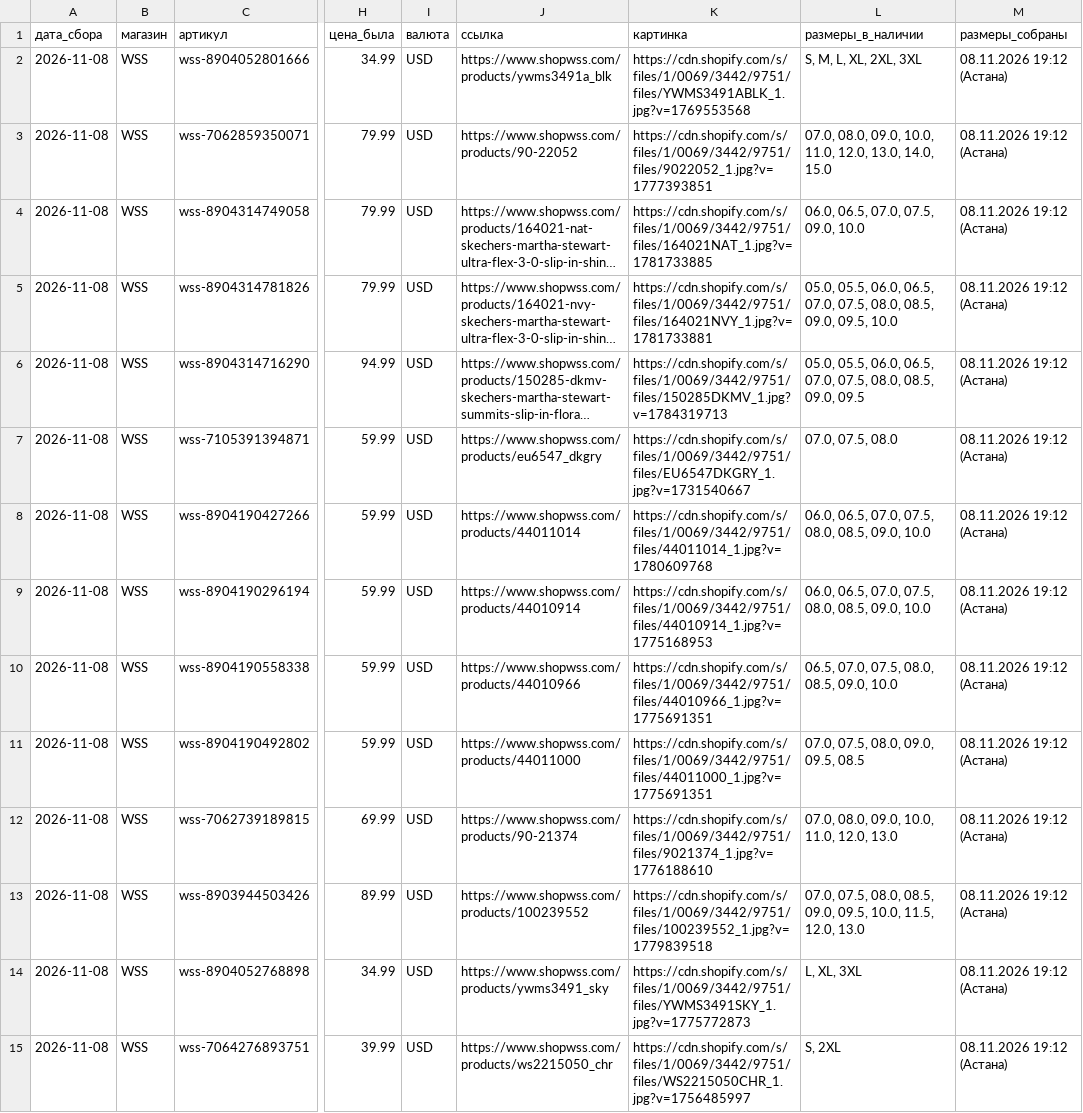
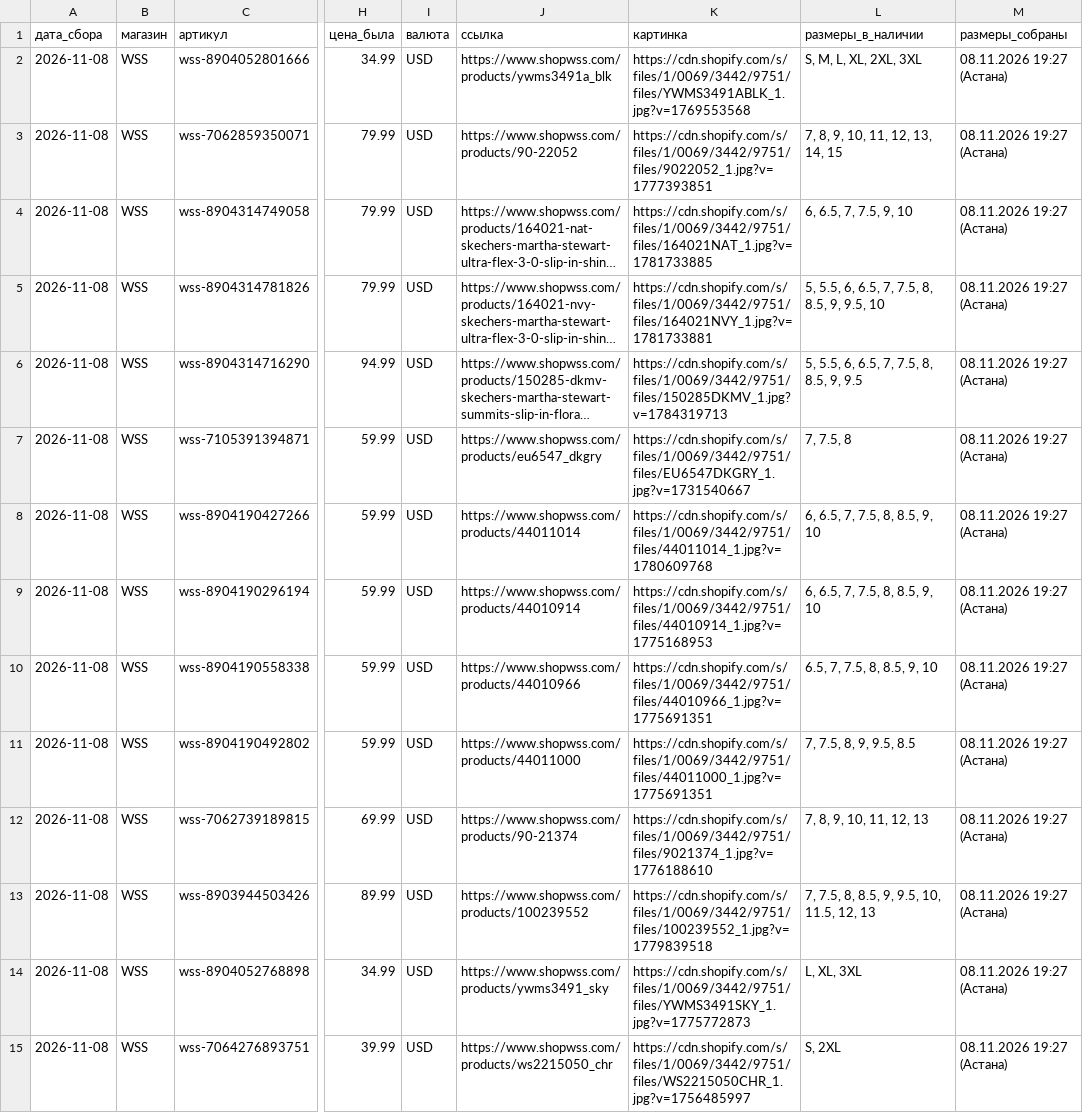
Before and after one commit to labramostore/kursy, a CSV file: top_wss.csv, drawn as a sheet; only a part is shown, gaps mark what is left out; long unchanged cells end in …; the diff covers the shown part only; the diff names each change by its address in the sheet, - before the commit and + after, or states it on an @@ line.

```diff
--- a/top_wss.csv
+++ b/top_wss.csv
-M2:M15 (размеры_собраны): 08.11.2026 19:12 (Астана)
+M2:M15 (размеры_собраны): 08.11.2026 19:27 (Астана)
-L3 (размеры_в_наличии): 07.0, 08.0, 09.0, 10.0, 11.0, 12.0, 13.0, 14.0, 15.0
+L3 (размеры_в_наличии): 7, 8, 9, 10, 11, 12, 13, 14, 15
-L4 (размеры_в_наличии): 06.0, 06.5, 07.0, 07.5, 09.0, 10.0
+L4 (размеры_в_наличии): 6, 6.5, 7, 7.5, 9, 10
-L5 (размеры_в_наличии): 05.0, 05.5, 06.0, 06.5, 07.0, 07.5, 08.0, 08.5, 09.0, 09.5, 10.0
+L5 (размеры_в_наличии): 5, 5.5, 6, 6.5, 7, 7.5, 8, 8.5, 9, 9.5, 10
-L6 (размеры_в_наличии): 05.0, 05.5, 06.0, 06.5, 07.0, 07.5, 08.0, 08.5, 09.0, 09.5
+L6 (размеры_в_наличии): 5, 5.5, 6, 6.5, 7, 7.5, 8, 8.5, 9, 9.5
-L7 (размеры_в_наличии): 07.0, 07.5, 08.0
+L7 (размеры_в_наличии): 7, 7.5, 8
-L8:L9 (размеры_в_наличии): 06.0, 06.5, 07.0, 07.5, 08.0, 08.5, 09.0, 10.0
+L8:L9 (размеры_в_наличии): 6, 6.5, 7, 7.5, 8, 8.5, 9, 10
-L10 (размеры_в_наличии): 06.5, 07.0, 07.5, 08.0, 08.5, 09.0, 10.0
+L10 (размеры_в_наличии): 6.5, 7, 7.5, 8, 8.5, 9, 10
-L11 (размеры_в_наличии): 07.0, 07.5, 08.0, 09.0, 09.5, 08.5
+L11 (размеры_в_наличии): 7, 7.5, 8, 9, 9.5, 8.5
-L12 (размеры_в_наличии): 07.0, 08.0, 09.0, 10.0, 11.0, 12.0, 13.0
+L12 (размеры_в_наличии): 7, 8, 9, 10, 11, 12, 13
-L13 (размеры_в_наличии): 07.0, 07.5, 08.0, 08.5, 09.0, 09.5, 10.0, 11.5, 12.0, 13.0
+L13 (размеры_в_наличии): 7, 7.5, 8, 8.5, 9, 9.5, 10, 11.5, 12, 13
```
Also changed, not shown: 41 edited cells elsewhere in this file, top_asphaltgold.csv, 2 other files.
